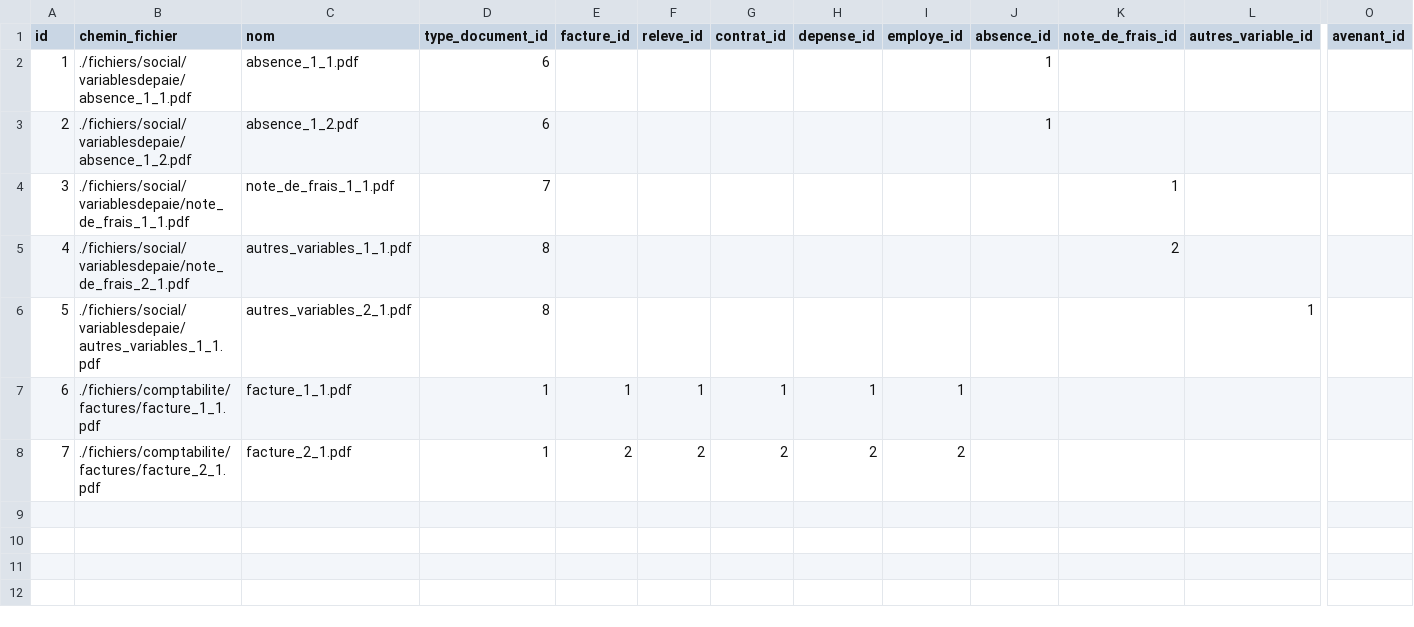
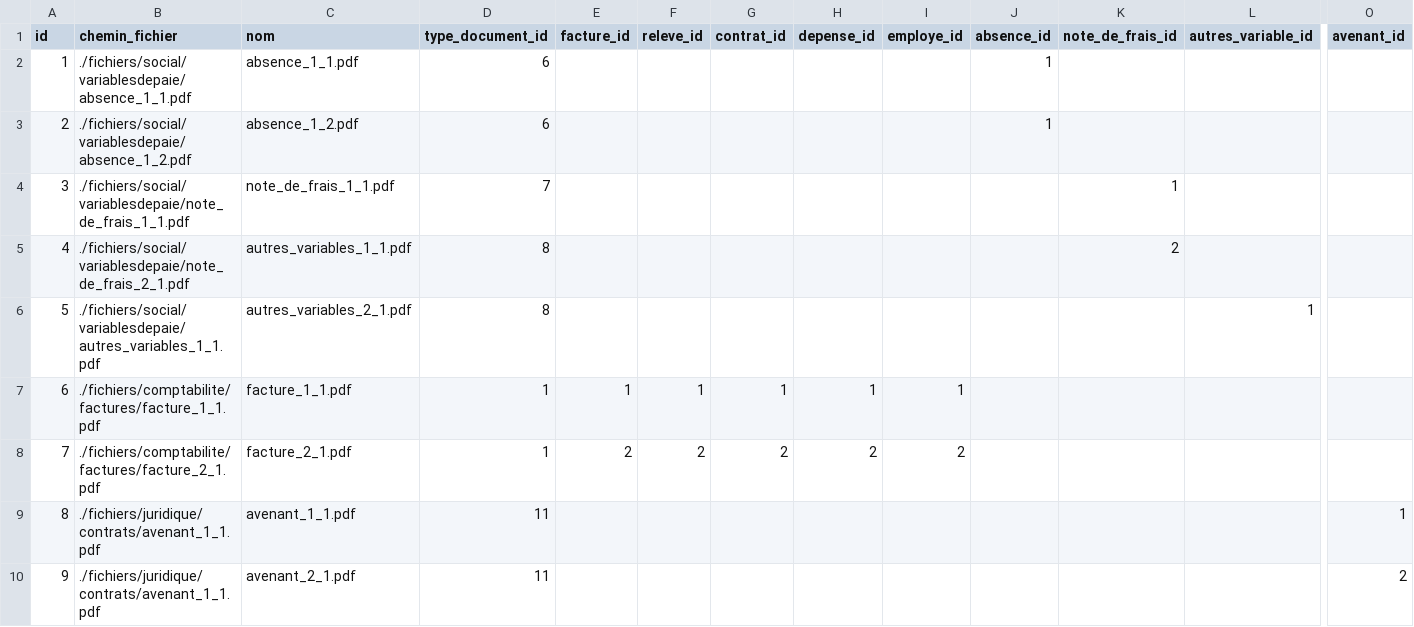
Before and after one commit to eddy62/emna_back_end, a CSV file: src/main/resources/config/liquibase/fake-data/document.csv, drawn as a sheet; only a part is shown, gaps mark what is left out; rows hold the shown columns only; the diff names each change by its address in the sheet, - before the commit and + after, or states it on an @@ line.

```diff
--- a/src/main/resources/config/liquibase/fake-data/document.csv
+++ b/src/main/resources/config/liquibase/fake-data/document.csv
+row 9: 8 | ./fichiers/juridique/contrats/avenant_1_1.pdf | avenant_1_1.pdf | 11 |  |  |  |  |  |  |  |  | 1
+row 10: 9 | ./fichiers/juridique/contrats/avenant_1_1.pdf | avenant_2_1.pdf | 11 |  |  |  |  |  |  |  |  | 2
```
Also changed, not shown: src/main/resources/config/liquibase/fake-data/contrat.csv, src/main/resources/config/liquibase/fake-data/saisie_article.csv, 5 other files.
